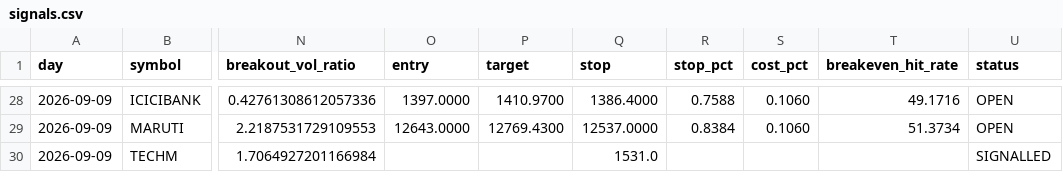
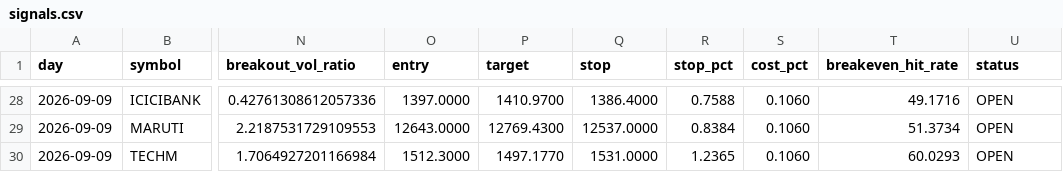
Before and after one commit to keval-mandalik-v2/trading-agent-V2, a CSV file: data/signals.csv, drawn as a sheet; only a part is shown, gaps mark what is left out; the diff names each change by its address in the sheet, - before the commit and + after, or states it on an @@ line.

```diff
--- a/data/signals.csv
+++ b/data/signals.csv
-O30 (entry): (empty)
+O30 (entry): 1512.3000
-P30 (target): (empty)
+P30 (target): 1497.1770
-Q30 (stop): 1531.0
+Q30 (stop): 1531.0000
-R30 (stop_pct): (empty)
+R30 (stop_pct): 1.2365
-S30 (cost_pct): (empty)
+S30 (cost_pct): 0.1060
-T30 (breakeven_hit_rate): (empty)
+T30 (breakeven_hit_rate): 60.0293
-U30 (status): SIGNALLED
+U30 (status): OPEN
```
Also changed, not shown: 1 other file.
